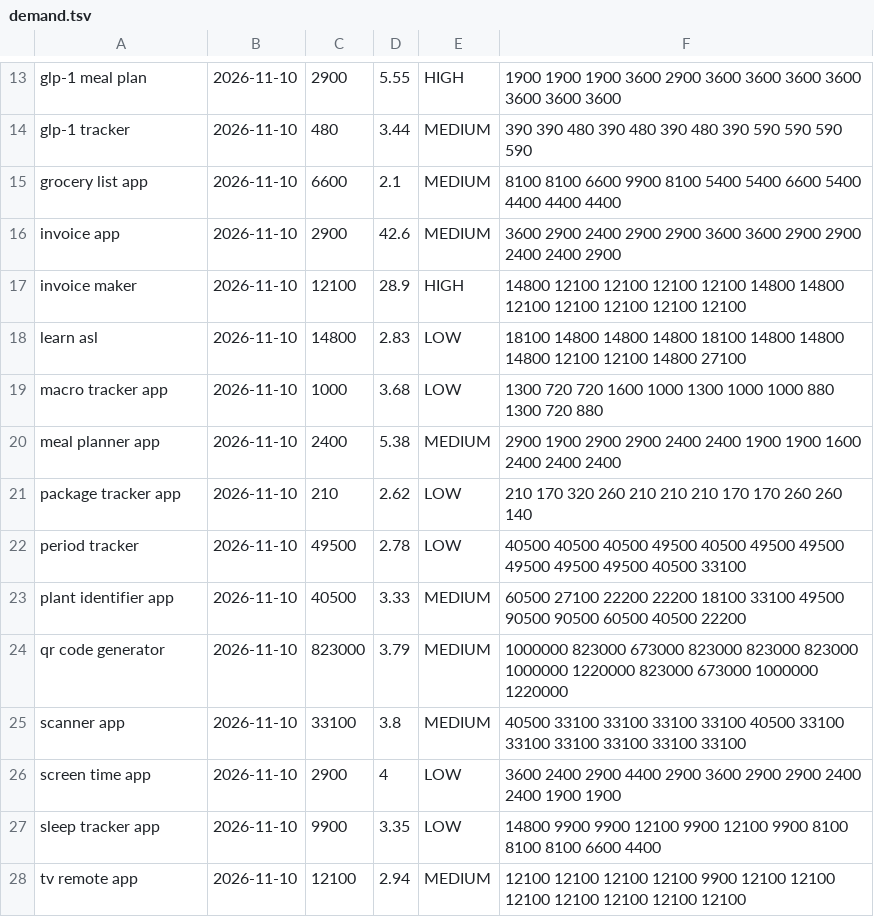
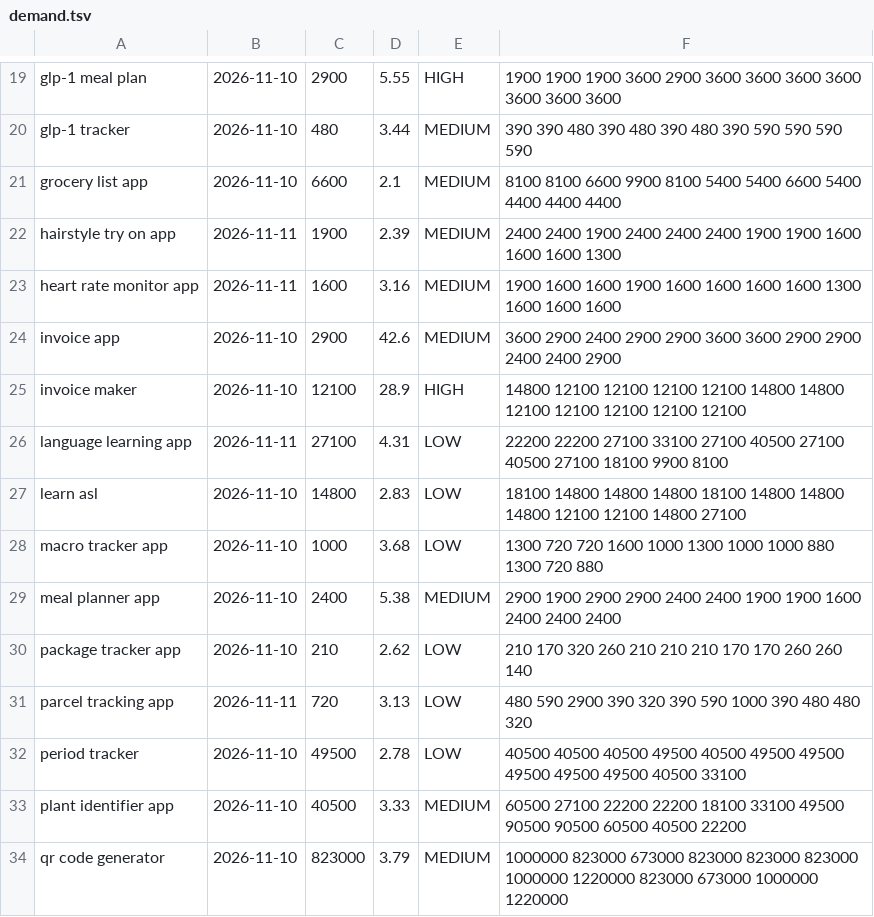
Before and after one commit to kesly/veille, a TSV file: market-scan/data/demand.tsv, drawn as a sheet; only a part is shown, gaps mark what is left out; the shorter side is filled out with more unchanged rows; the diff covers the shown part only; the diff names each change by its address in the sheet, - before the commit and + after, or states it on an @@ line.

```diff
--- a/market-scan/data/demand.tsv
+++ b/market-scan/data/demand.tsv
+row 22: hairstyle try on app | 2026-11-11 | 1900 | 2.39 | MEDIUM | 2400 2400 1900 2400 2400 2400 1900 1900 1600 1600 1600 1300
+row 23: heart rate monitor app | 2026-11-11 | 1600 | 3.16 | MEDIUM | 1900 1600 1600 1900 1600 1600 1600 1600 1300 1600 1600 1600
+row 26: language learning app | 2026-11-11 | 27100 | 4.31 | LOW | 22200 22200 27100 33100 27100 40500 27100 40500 27100 18100 9900 8100
+row 31: parcel tracking app | 2026-11-11 | 720 | 3.13 | LOW | 480 590 2900 390 320 390 590 1000 390 480 480 320
```
Also changed, not shown: 12 added rows elsewhere in this file, 2 other files.
